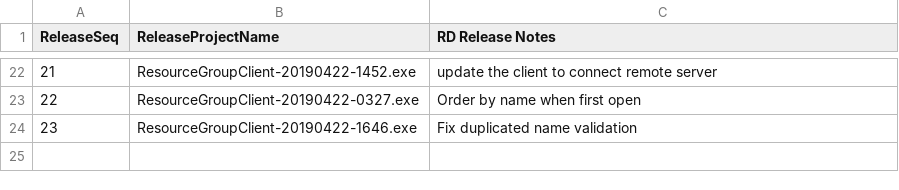
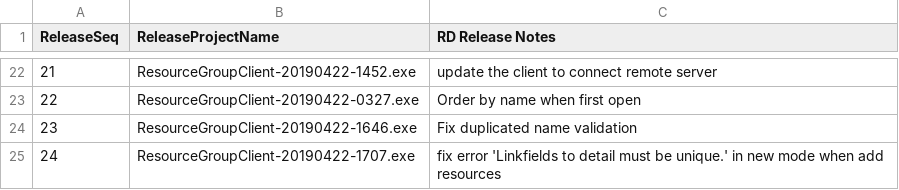
Before and after one commit to 929lwang1/SCPDemo201904, a CSV file: QARelease/RDReleaseNotes.csv, drawn as a sheet; only a part is shown, gaps mark what is left out; the diff names each change by its address in the sheet, - before the commit and + after, or states it on an @@ line.

Commit message:
fix error 'Linkfields to detail must be unique.' in new mode when add resources

```diff
--- a/QARelease/RDReleaseNotes.csv
+++ b/QARelease/RDReleaseNotes.csv
+row 25: 24 | ResourceGroupClient-20190422-1707.exe | fix error 'Linkfields to detail must be unique.' in new mode when add resources
```
Also changed, not shown: 2 other files.
